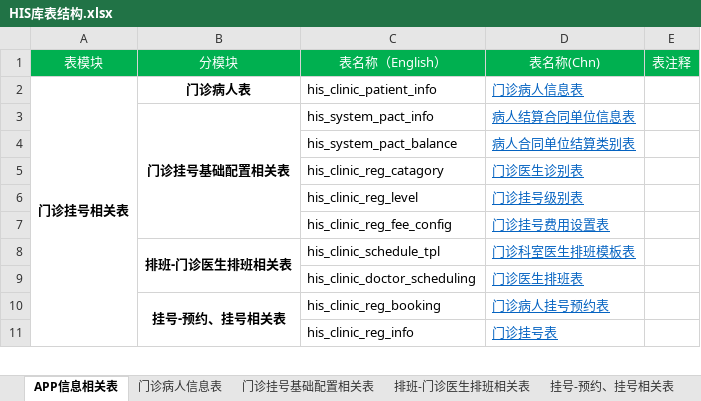
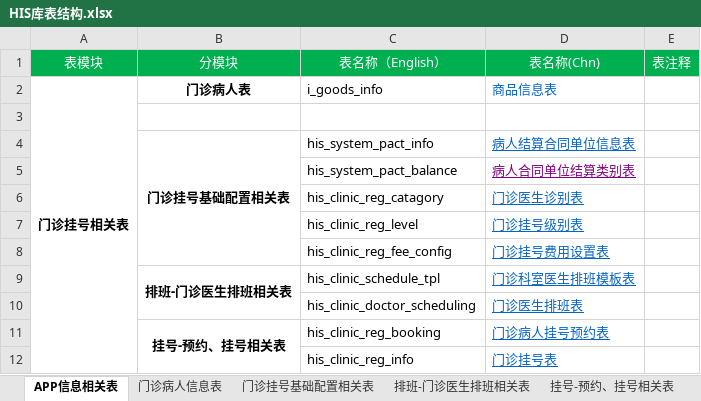
Before and after one commit to w123angmeng/iLife, an Excel workbook: doc/HIS库表结构.xlsx, sheet APP信息相关表, drawn as a sheet; only a part is shown; values as stored, in another font and other column widths than the file's, no borders; addresses are those after the commit; the diff names each change by its address in the sheet, - before the commit and + after, or states it on an @@ line.

```diff
--- a/doc/HIS库表结构.xlsx (sheet APP信息相关表)
+++ b/doc/HIS库表结构.xlsx (sheet APP信息相关表)
-C2: his_clinic_patient_info
+C2: i_goods_info
-D2: 门诊病人信息表
+D2: 商品信息表
-D2 underline: on
+D2 underline: off
+row 3: (empty)
-D5 text colour: #0563C1
+D5 text colour: #800080
```
Also changed, not shown: sheet 门诊病人信息表, charts or pictures, 2 other files.
